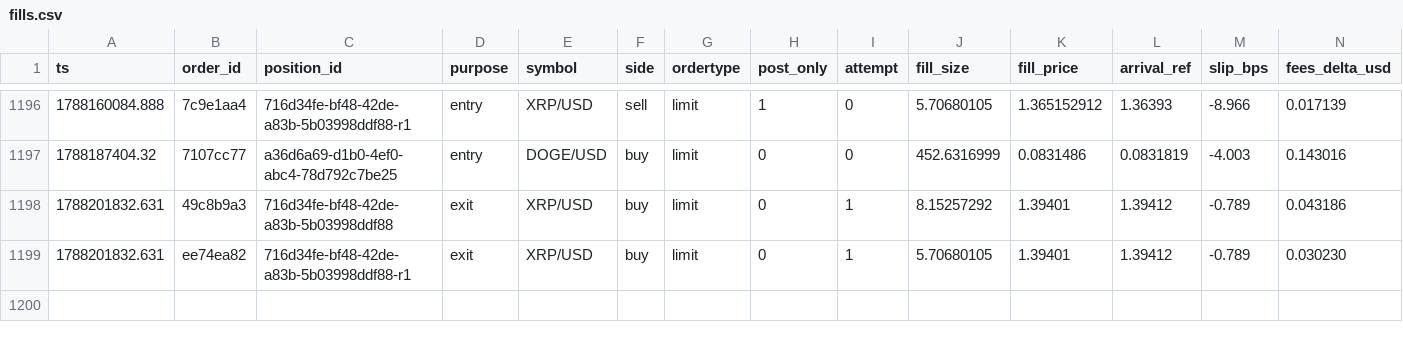
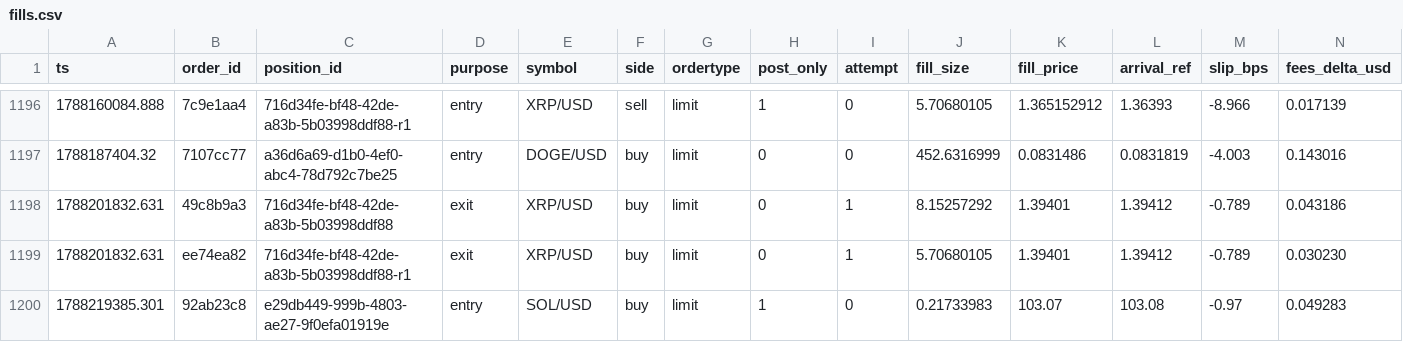
Before and after one commit to jrigoni35-gif/liquiditybot_ab, a CSV file: sessions/pc-live/fills.csv, drawn as a sheet; only a part is shown, gaps mark what is left out; rows hold the shown columns only; the diff names each change by its address in the sheet, - before the commit and + after, or states it on an @@ line.

Commit message:
telemetry: sidecar backup @ cc7dc64e (21465 rows, pc-live)

```diff
--- a/sessions/pc-live/fills.csv
+++ b/sessions/pc-live/fills.csv
+row 1200: 1788219385.301 | 92ab23c8 | e29db449-999b-4803-ae27-9f0efa01919e | entry | SOL/USD | buy | limit | 1 | 0 | 0.21733983 | 103.07 | 103.08 | -0.97 | 0.049283
```
Also changed, not shown: 6 other files.
